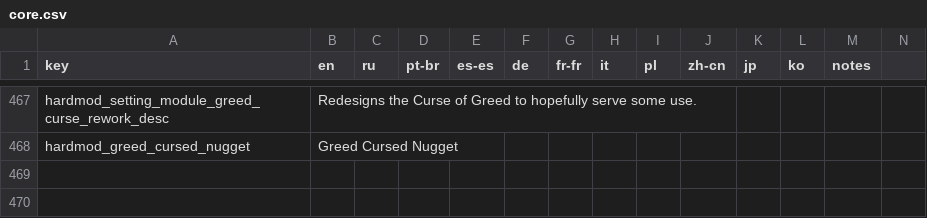
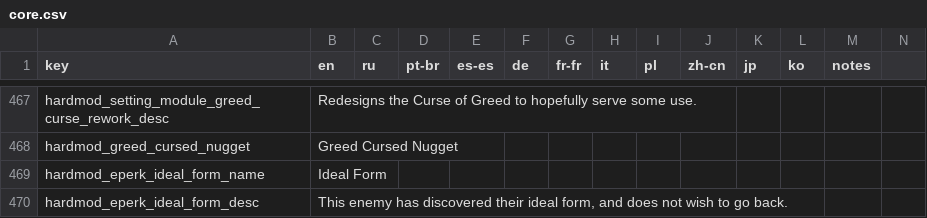
Before and after one commit to lamia-zamia/noita.hardmod, a CSV file: files/translations/core.csv, drawn as a sheet; only a part is shown, gaps mark what is left out; rows hold the shown columns only; the diff names each change by its address in the sheet, - before the commit and + after, or states it on an @@ line.

Commit message:
converted some eperks to use on_death callback

```diff
--- a/files/translations/core.csv
+++ b/files/translations/core.csv
+row 469: hardmod_eperk_ideal_form_name | Ideal Form
+row 470: hardmod_eperk_ideal_form_desc | This enemy has discovered their ideal form, and does not wish to go back.
```
Also changed, not shown: 11 other files.
